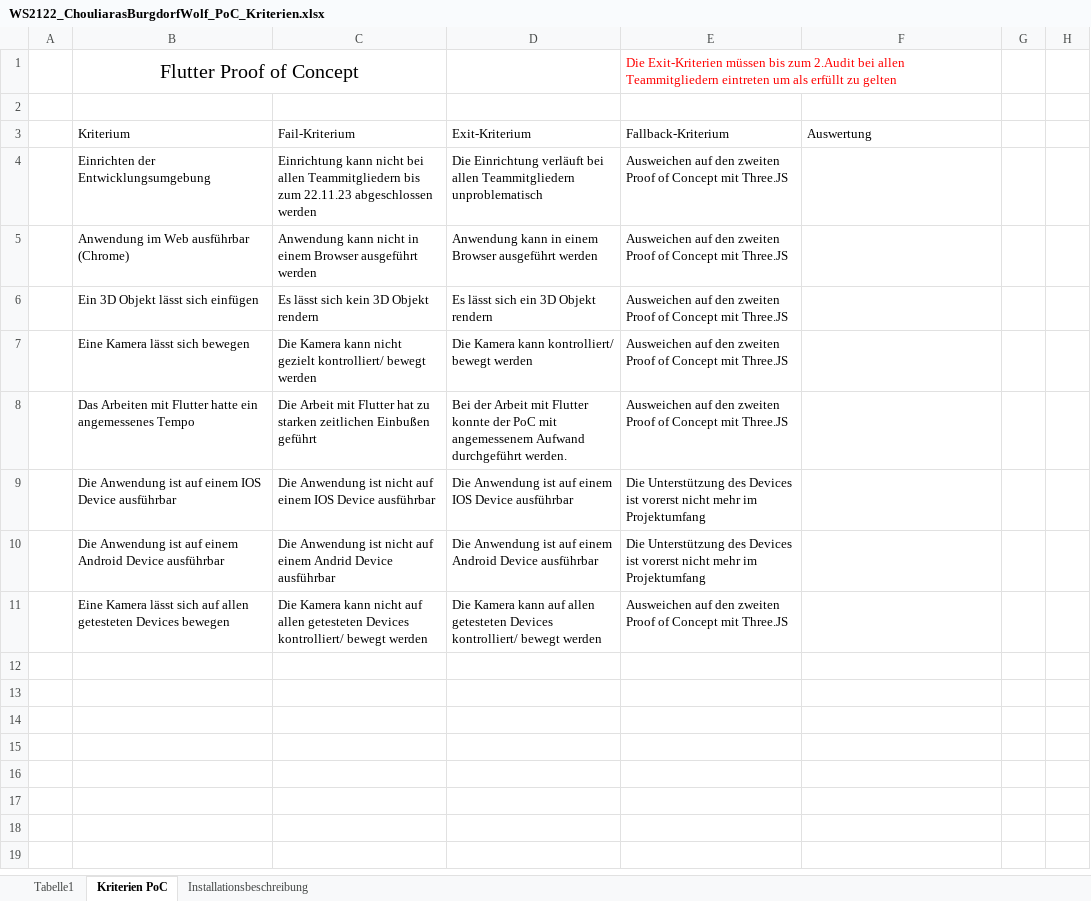
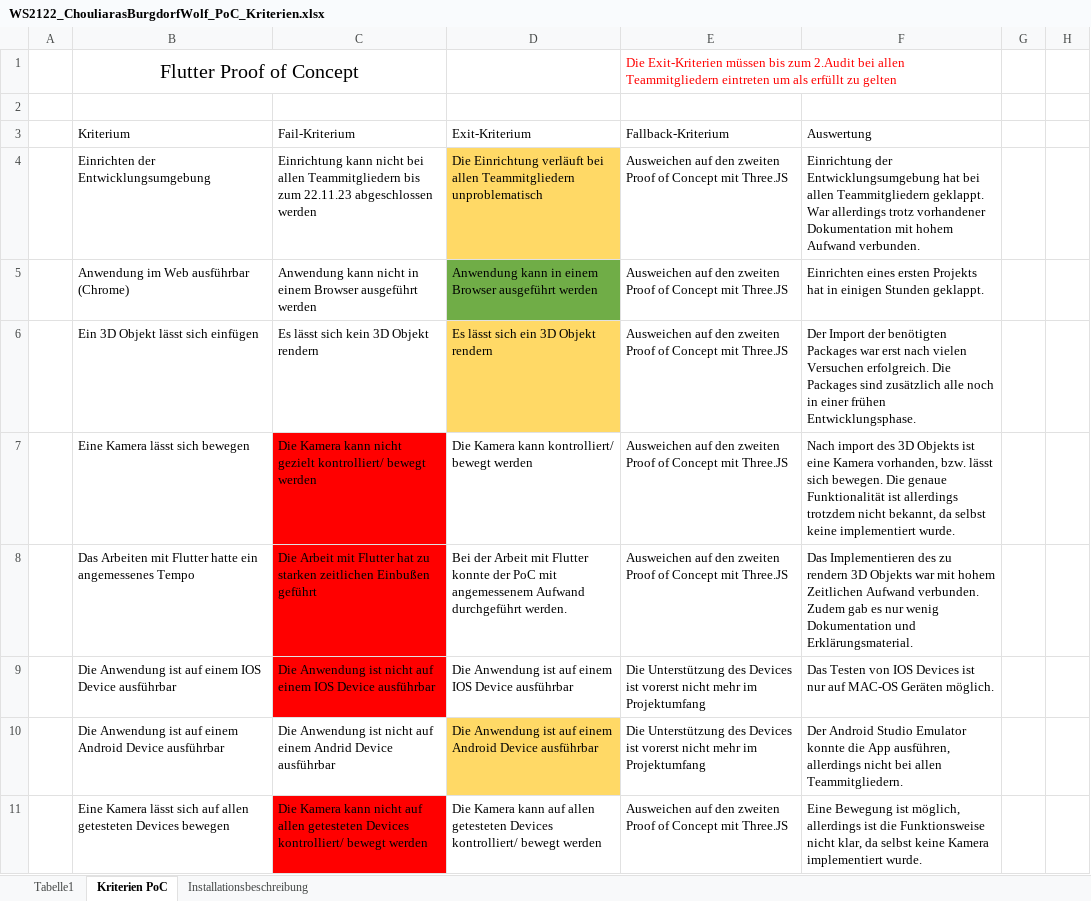
Before and after one commit to Splashpixx/EPW2122ChouliarasBurgdorfWolf, an Excel workbook: Artefakte/WS2122_ChouliarasBurgdorfWolf_PoC_Kriterien.xlsx, sheet Kriterien PoC, drawn as a sheet; only a part is shown; values as stored, in another font and other column widths than the file's, no borders; the diff names each change by its address in the sheet, - before the commit and + after, or states it on an @@ line.

Commit message:
artefakte update

```diff
--- a/Artefakte/WS2122_ChouliarasBurgdorfWolf_PoC_Kriterien.xlsx (sheet Kriterien PoC)
+++ b/Artefakte/WS2122_ChouliarasBurgdorfWolf_PoC_Kriterien.xlsx (sheet Kriterien PoC)
-D4 fill: none
+D4 fill: #FFD966
-F4: (empty)
+F4: Einrichtung der Entwicklungsumgebung hat bei allen Teammitgliedern geklappt. War allerdings trotz vorhandener Dokumentation mit hohem Aufwand verbunden.
-D5 fill: none
+D5 fill: #70AD47
-F5: (empty)
+F5: Einrichten eines ersten Projekts hat in einigen Stunden geklappt.
-D6 fill: none
+D6 fill: #FFD966
-F6: (empty)
+F6: Der Import der benötigten Packages war erst nach vielen Versuchen erfolgreich. Die Packages sind zusätzlich alle noch in einer frühen Entwicklungsphase.
-C7:C9 fill: none
+C7:C9 fill: #FF0000
-F7: (empty)
+F7: Nach import des 3D Objekts ist eine Kamera vorhanden, bzw. lässt sich bewegen. Die genaue Funktionalität ist allerdings trotzdem nicht bekannt, da selbst keine implementiert wurde.
-F8: (empty)
+F8: Das Implementieren des zu rendern 3D Objekts war mit hohem Zeitlichen Aufwand verbunden. Zudem gab es nur wenig Dokumentation und Erklärungsmaterial.
-F9: (empty)
+F9: Das Testen von IOS Devices ist nur auf MAC-OS Geräten möglich.
-D10 fill: none
+D10 fill: #FFD966
-F10: (empty)
+F10: Der Android Studio Emulator konnte die App ausführen, allerdings nicht bei allen Teammitgliedern.
-C11 fill: none
+C11 fill: #FF0000
-F11: (empty)
+F11: Eine Bewegung ist möglich, allerdings ist die Funktionsweise nicht klar, da selbst keine Kamera implementiert wurde.
```
Also changed, not shown: Artefakte/WS2122_ChouliarasBurgdorfWolf_Projektplan_V01.xlsx.
